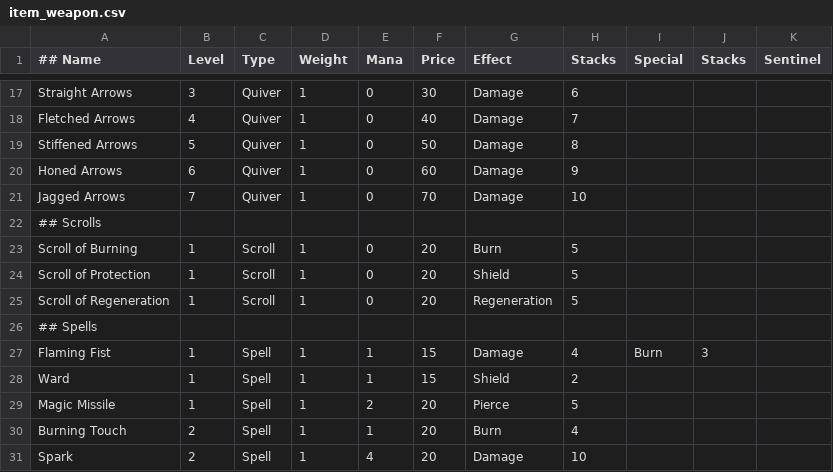
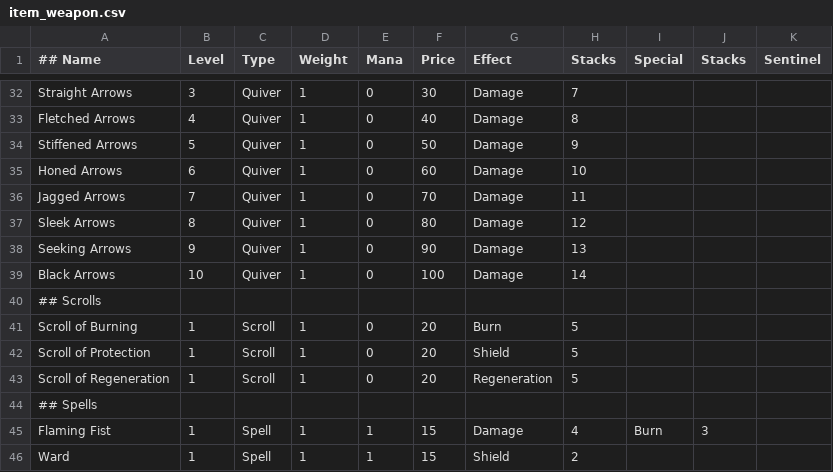
Before and after one commit to UnusualParticle/CSCI201_Project, a CSV file: Data/item_weapon.csv, drawn as a sheet; only a part is shown, gaps mark what is left out; the shorter side is filled out with more unchanged rows; addresses are those after the commit; the diff covers the shown part only; the diff names each change by its address in the sheet, - before the commit and + after, or states it on an @@ line.

```diff
--- a/Data/item_weapon.csv
+++ b/Data/item_weapon.csv
-H32 (Stacks): 6
+H32 (Stacks): 7
-H33 (Stacks): 7
+H33 (Stacks): 8
-H34 (Stacks): 8
+H34 (Stacks): 9
-H35 (Stacks): 9
+H35 (Stacks): 10
-H36 (Stacks): 10
+H36 (Stacks): 11
+row 37: Sleek Arrows | 8 | Quiver | 1 | 0 | 80 | Damage | 12
+row 38: Seeking Arrows | 9 | Quiver | 1 | 0 | 90 | Damage | 13
+row 39: Black Arrows | 10 | Quiver | 1 | 0 | 100 | Damage | 14
```
Also changed, not shown: 15 added rows and 16 edited cells elsewhere in this file, Data/effect.csv, Data/item_auxiliary.csv, 5 other files.
